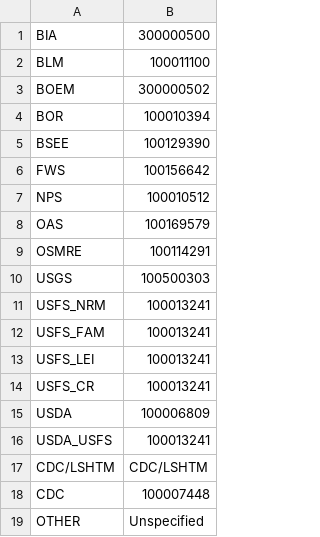
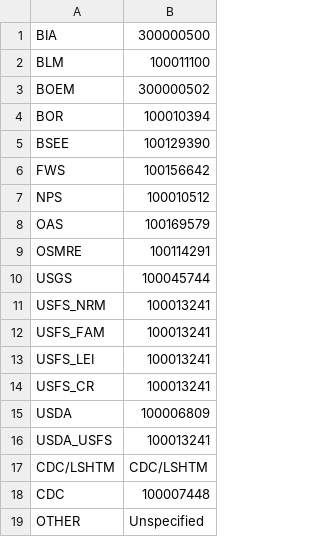
Before and after one commit to terraframe/osmre-uav, a CSV file: uasdm-server/src/main/resources/bureau-mapping.csv, drawn as a sheet.

Commit message:
chore: fixed bad mapping for the usgs organization

```diff
--- a/uasdm-server/src/main/resources/bureau-mapping.csv
+++ b/uasdm-server/src/main/resources/bureau-mapping.csv
@@ -9,3 +9,3 @@ OAS,100169579
 OSMRE,100114291
-USGS,100500303
+USGS,100045744
 USFS_NRM,100013241
```
Also changed, not shown: 1 other file.
